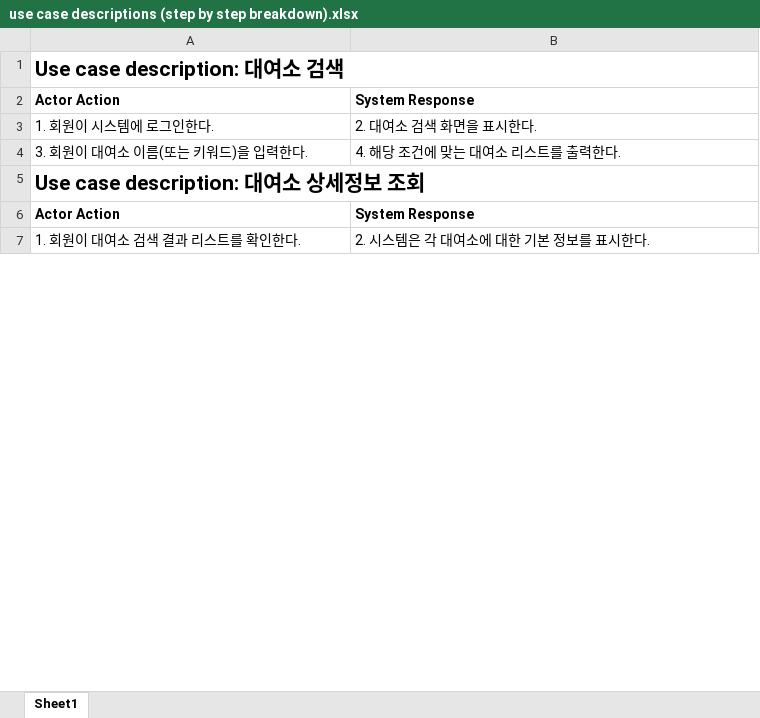
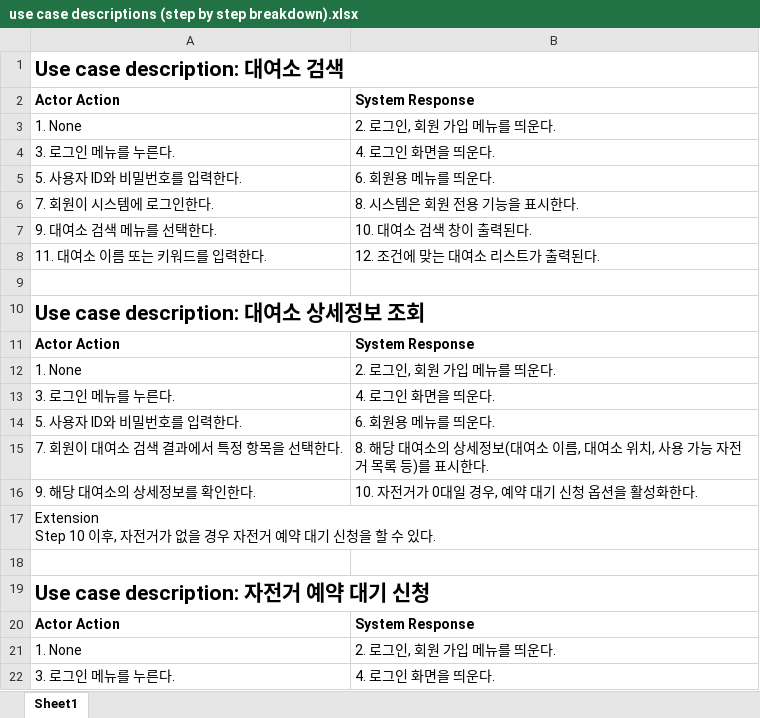
Before and after one commit to Marouchee/SW_engineering_13_group, an Excel workbook: use case descriptions (step by step breakdown).xlsx, sheet Sheet1, drawn as a sheet; only a part is shown; values as stored, in another font and other column widths than the file's, no borders; removed rows and columns are numbered as before the commit, all else as after; ↵ is a line break in a cell; the diff covers the shown part only; the diff names each change by its address in the sheet, - before the commit and + after, or states it on an @@ line.

Commit message:
Update use case descriptions (step by step breakdown).xlsx

```diff
--- a/use case descriptions (step by step breakdown).xlsx (sheet Sheet1)
+++ b/use case descriptions (step by step breakdown).xlsx (sheet Sheet1)
-row 3: 1. 회원이 시스템에 로그인한다. | 2. 대여소 검색 화면을 표시한다.
+row 3: 1. None | 2. 로그인, 회원 가입 메뉴를 띄운다.
+row 4: 3. 로그인 메뉴를 누른다. | 4. 로그인 화면을 띄운다.
+row 5: 5. 사용자 ID와 비밀번호를 입력한다. | 6. 회원용 메뉴를 띄운다.
+row 6: 7. 회원이 시스템에 로그인한다. | 8. 시스템은 회원 전용 기능을 표시한다.
+row 7: 9. 대여소 검색 메뉴를 선택한다. | 10. 대여소 검색 창이 출력된다.
+row 8: 11. 대여소 이름 또는 키워드를 입력한다. | 12. 조건에 맞는 대여소 리스트가 출력된다.
-row 9: 3. 회원이 대여소 이름(또는 키워드)을 입력한다. | 4. 해당 조건에 맞는 대여소 리스트를 출력한다.
+row 9: (empty)
+row 12: 1. None | 2. 로그인, 회원 가입 메뉴를 띄운다.
+row 13: 3. 로그인 메뉴를 누른다. | 4. 로그인 화면을 띄운다.
+row 14: 5. 사용자 ID와 비밀번호를 입력한다. | 6. 회원용 메뉴를 띄운다.
+row 15: 7. 회원이 대여소 검색 결과에서 특정 항목을 선택한다. | 8. 해당 대여소의 상세정보(대여소 이름, 대여소 위치, 사용 가능 자전거 목록 등)를 표시한다.
+row 16: 9. 해당 대여소의 상세정보를 확인한다. | 10. 자전거가 0대일 경우, 예약 대기 신청 옵션을 활성화한다.
+row 17: Extension ↵ Step 10 이후, 자전거가 없을 경우 자전거 예약 대기 신청을 할 수 있다.
-row 18: 1. 회원이 대여소 검색 결과 리스트를 확인한다. | 2. 시스템은 각 대여소에 대한 기본 정보를 표시한다.
+row 18: (empty)
+row 19: Use case description: 자전거 예약 대기 신청
+row 21: 1. None | 2. 로그인, 회원 가입 메뉴를 띄운다.
+row 22: 3. 로그인 메뉴를 누른다. | 4. 로그인 화면을 띄운다.
```
Also changed, not shown: 11 added rows, 10 removed rows and 8 edited cells elsewhere in this sheet.
